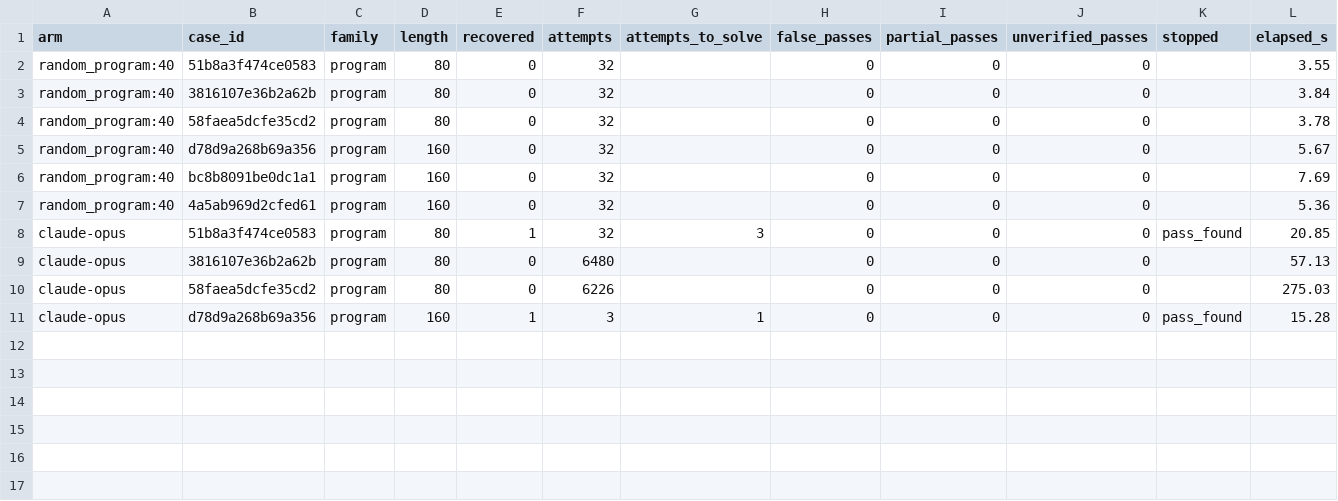
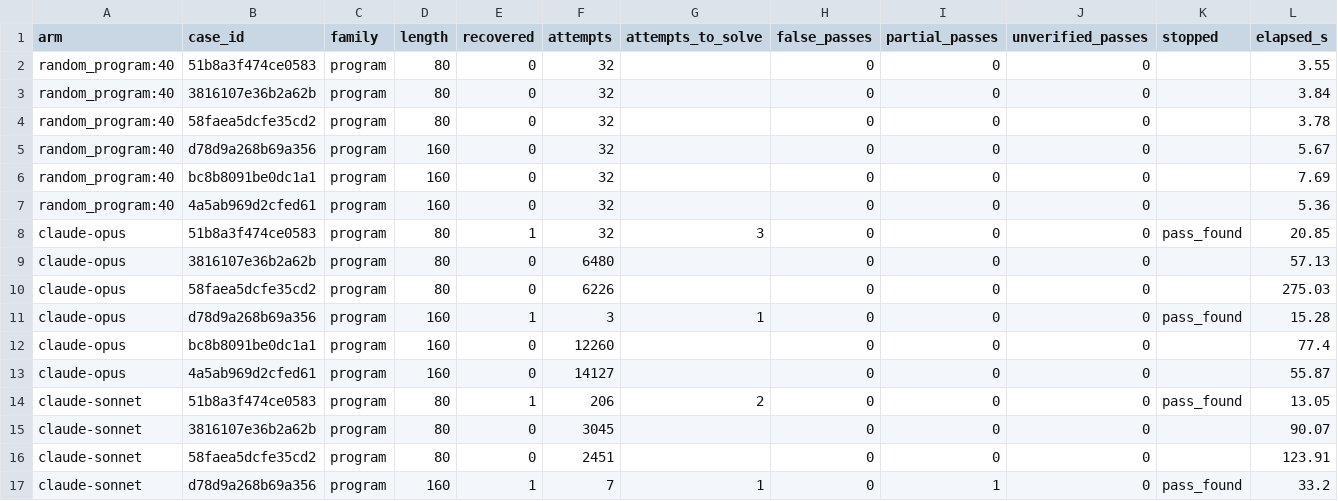
Before and after one commit to jacksonking109/liberprimus-search, a CSV file: 20261104-0949/tier-claude/tiertest_cases.csv, drawn as a sheet; only a part is shown; rows hold the shown columns only; the diff names each change by its address in the sheet, - before the commit and + after, or states it on an @@ line.

```diff
--- a/20261104-0949/tier-claude/tiertest_cases.csv
+++ b/20261104-0949/tier-claude/tiertest_cases.csv
+row 12: claude-opus | bc8b8091be0dc1a1 | program | 160 | 0 | 12260 |  | 0 | 0 | 0 |  | 77.4
+row 13: claude-opus | 4a5ab969d2cfed61 | program | 160 | 0 | 14127 |  | 0 | 0 | 0 |  | 55.87
+row 14: claude-sonnet | 51b8a3f474ce0583 | program | 80 | 1 | 206 | 2 | 0 | 0 | 0 | pass_found | 13.05
+row 15: claude-sonnet | 3816107e36b2a62b | program | 80 | 0 | 3045 |  | 0 | 0 | 0 |  | 90.07
+row 16: claude-sonnet | 58faea5dcfe35cd2 | program | 80 | 0 | 2451 |  | 0 | 0 | 0 |  | 123.91
+row 17: claude-sonnet | d78d9a268b69a356 | program | 160 | 1 | 7 | 1 | 0 | 1 | 0 | pass_found | 33.2
```
Also changed, not shown: 20261104-0949/tier-claude/tiertest.csv, 3 other files.
